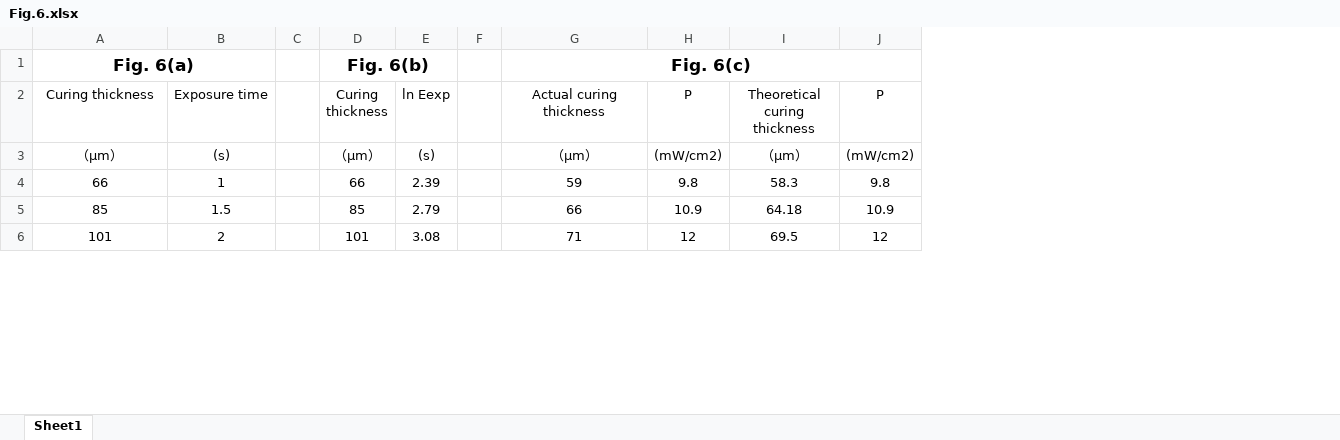
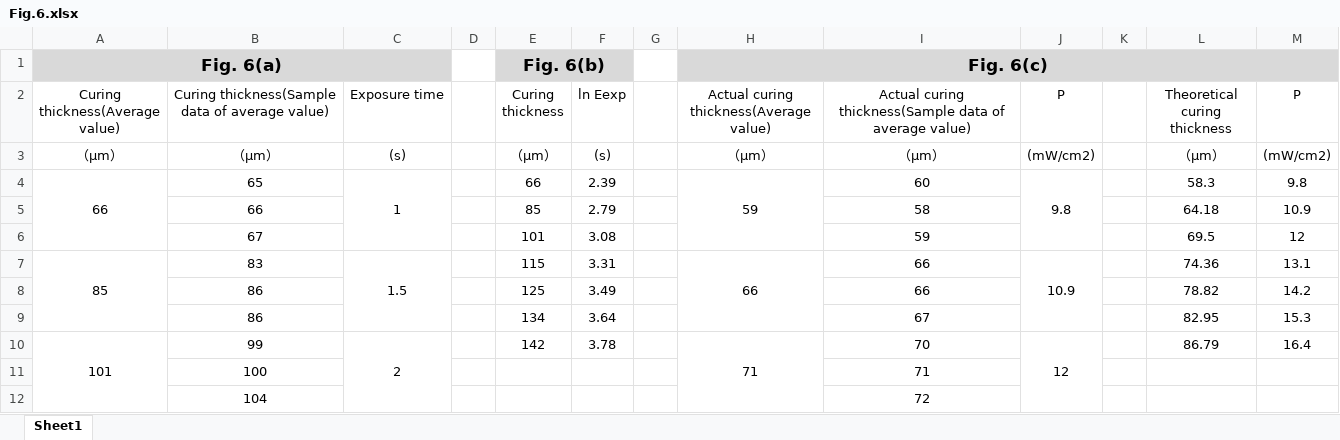
Before and after one commit to TianhaoXu027/-xx01, an Excel workbook: Fig.6.xlsx, sheet Sheet1, drawn as a sheet; only a part is shown; values as stored, in another font and other column widths than the file's, no borders; addresses are those after the commit; the diff covers the shown part only; the diff names each change by its address in the sheet, - before the commit and + after, or states it on an @@ line.

```diff
--- a/Fig.6.xlsx (sheet Sheet1)
+++ b/Fig.6.xlsx (sheet Sheet1)
+column B, rows 2-4: Curing thickness(Sample data of average value) | （μm） | 65; row 7: 83; row 10: 99
+column I, rows 2-4: Actual curing thickness(Sample data of average value) | （μm） | 60; row 7: 66; row 10: 70
+column K, empty
-A1 fill: none
+A1 fill: #D9D9D9
-C1 fill: none
+C1 fill: #D9D9D9
-E1:F1 fill: none
+E1:F1 fill: #D9D9D9
-H1 fill: none
+H1 fill: #D9D9D9
-J1 fill: none
+J1 fill: #D9D9D9
-L1:M1 fill: none
+L1:M1 fill: #D9D9D9
-A2: Curing thickness
+A2: Curing thickness(Average value)
-H2: Actual curing thickness
+H2: Actual curing thickness(Average value)
+A4:A6 merged
+C4:C6 merged
+H4:H6 merged
+J4:J6 merged
+row 5:  | 66 |  |  | 85 | 2.79 |  |  | 58 |  |  | 64.18 | 10.9
+row 6:  | 67 |  |  | 101 | 3.08 |  |  | 59 |  |  | 69.5 | 12
+A7:A9 merged
+C7:C9 merged
-E7 (Curing thickness): 85
+E7 (Curing thickness): 115
-F7 (ln Eexp): 2.79
+F7 (ln Eexp): 3.31
+H7:H9 merged
+J7:J9 merged
-L7 (Theoretical curing thickness): 64.18
+L7 (Theoretical curing thickness): 74.36
-M7 (P): 10.9
+M7 (P): 13.1
+row 8:  | 86 |  |  | 125 | 3.49 |  |  | 66 |  |  | 78.82 | 14.2
+row 9:  | 86 |  |  | 134 | 3.64 |  |  | 67 |  |  | 82.95 | 15.3
+A10:A12 merged
+C10:C12 merged
-E10 (Curing thickness): 101
+E10 (Curing thickness): 142
-F10 (ln Eexp): 3.08
+F10 (ln Eexp): 3.78
+H10:H12 merged
+J10:J12 merged
-L10 (Theoretical curing thickness): 69.5
+L10 (Theoretical curing thickness): 86.79
-M10 (P): 12
+M10 (P): 16.4
+row 11:  | 100 |  |  |  |  |  |  | 71
+row 12:  | 104 |  |  |  |  |  |  | 72
```
Also changed, not shown: 8 added rows, 16 edited cells and merged cells elsewhere in this sheet, Fig.12.xlsx, Fig.7.xlsx, 1 other file.
